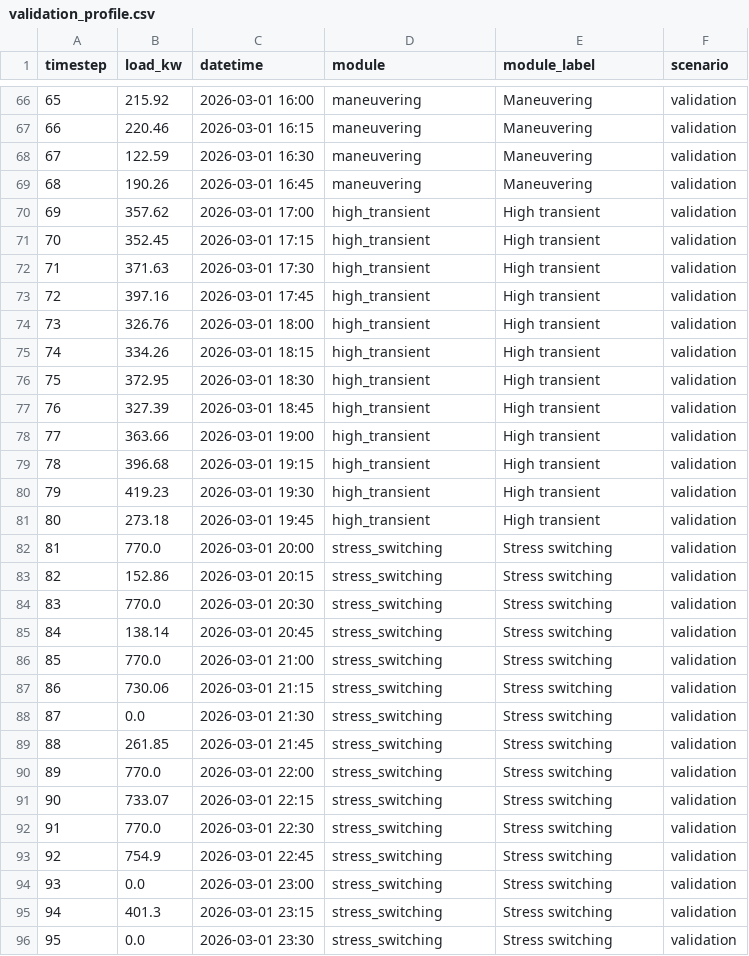
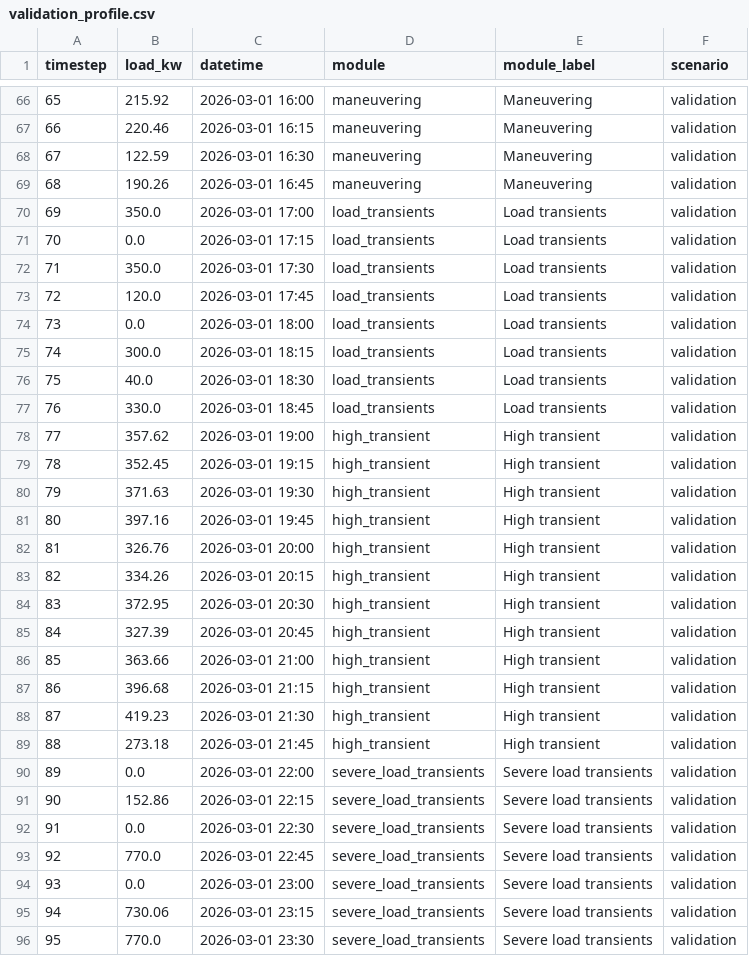
Before and after one commit to bjulf/vessel-ems, a CSV file: data/synthetic_profiles/validation_profile.csv, drawn as a sheet; only a part is shown, gaps mark what is left out; the diff covers the shown part only.

```diff
--- a/data/synthetic_profiles/validation_profile.csv
+++ b/data/synthetic_profiles/validation_profile.csv
@@ -69,28 +69,28 @@ timestep,load_kw,datetime,module,module_label,scenario
 68,190.26,2026-03-01 16:45,maneuvering,Maneuvering,validation
-69,357.62,2026-03-01 17:00,high_transient,High transient,validation
-70,352.45,2026-03-01 17:15,high_transient,High transient,validation
-71,371.63,2026-03-01 17:30,high_transient,High transient,validation
-72,397.16,2026-03-01 17:45,high_transient,High transient,validation
-73,326.76,2026-03-01 18:00,high_transient,High transient,validation
-74,334.26,2026-03-01 18:15,high_transient,High transient,validation
-75,372.95,2026-03-01 18:30,high_transient,High transient,validation
-76,327.39,2026-03-01 18:45,high_transient,High transient,validation
-77,363.66,2026-03-01 19:00,high_transient,High transient,validation
-78,396.68,2026-03-01 19:15,high_transient,High transient,validation
-79,419.23,2026-03-01 19:30,high_transient,High transient,validation
-80,273.18,2026-03-01 19:45,high_transient,High transient,validation
-81,770.0,2026-03-01 20:00,stress_switching,Stress switching,validation
-82,152.86,2026-03-01 20:15,stress_switching,Stress switching,validation
-83,770.0,2026-03-01 20:30,stress_switching,Stress switching,validation
-84,138.14,2026-03-01 20:45,stress_switching,Stress switching,validation
-85,770.0,2026-03-01 21:00,stress_switching,Stress switching,validation
-86,730.06,2026-03-01 21:15,stress_switching,Stress switching,validation
-87,0.0,2026-03-01 21:30,stress_switching,Stress switching,validation
-88,261.85,2026-03-01 21:45,stress_switching,Stress switching,validation
-89,770.0,2026-03-01 22:00,stress_switching,Stress switching,validation
-90,733.07,2026-03-01 22:15,stress_switching,Stress switching,validation
-91,770.0,2026-03-01 22:30,stress_switching,Stress switching,validation
-92,754.9,2026-03-01 22:45,stress_switching,Stress switching,validation
-93,0.0,2026-03-01 23:00,stress_switching,Stress switching,validation
-94,401.3,2026-03-01 23:15,stress_switching,Stress switching,validation
-95,0.0,2026-03-01 23:30,stress_switching,Stress switching,validation
+69,350.0,2026-03-01 17:00,load_transients,Load transients,validation
+70,0.0,2026-03-01 17:15,load_transients,Load transients,validation
+71,350.0,2026-03-01 17:30,load_transients,Load transients,validation
+72,120.0,2026-03-01 17:45,load_transients,Load transients,validation
+73,0.0,2026-03-01 18:00,load_transients,Load transients,validation
+74,300.0,2026-03-01 18:15,load_transients,Load transients,validation
+75,40.0,2026-03-01 18:30,load_transients,Load transients,validation
+76,330.0,2026-03-01 18:45,load_transients,Load transients,validation
+77,357.62,2026-03-01 19:00,high_transient,High transient,validation
+78,352.45,2026-03-01 19:15,high_transient,High transient,validation
+79,371.63,2026-03-01 19:30,high_transient,High transient,validation
+80,397.16,2026-03-01 19:45,high_transient,High transient,validation
+81,326.76,2026-03-01 20:00,high_transient,High transient,validation
+82,334.26,2026-03-01 20:15,high_transient,High transient,validation
+83,372.95,2026-03-01 20:30,high_transient,High transient,validation
+84,327.39,2026-03-01 20:45,high_transient,High transient,validation
+85,363.66,2026-03-01 21:00,high_transient,High transient,validation
+86,396.68,2026-03-01 21:15,high_transient,High transient,validation
+87,419.23,2026-03-01 21:30,high_transient,High transient,validation
+88,273.18,2026-03-01 21:45,high_transient,High transient,validation
+89,0.0,2026-03-01 22:00,severe_load_transients,Severe load transients,validation
+90,152.86,2026-03-01 22:15,severe_load_transients,Severe load transients,validation
+91,0.0,2026-03-01 22:30,severe_load_transients,Severe load transients,validation
+92,770.0,2026-03-01 22:45,severe_load_transients,Severe load transients,validation
+93,0.0,2026-03-01 23:00,severe_load_transients,Severe load transients,validation
+94,730.06,2026-03-01 23:15,severe_load_transients,Severe load transients,validation
+95,770.0,2026-03-01 23:30,severe_load_transients,Severe load transients,validation
```
Also changed, not shown: 3 edited cells elsewhere in this file, data/load_profile.csv, 14 other files.
